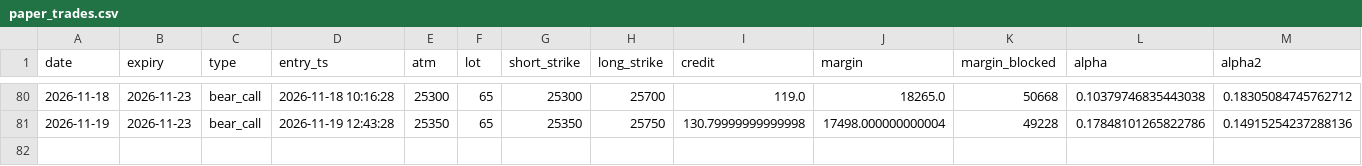
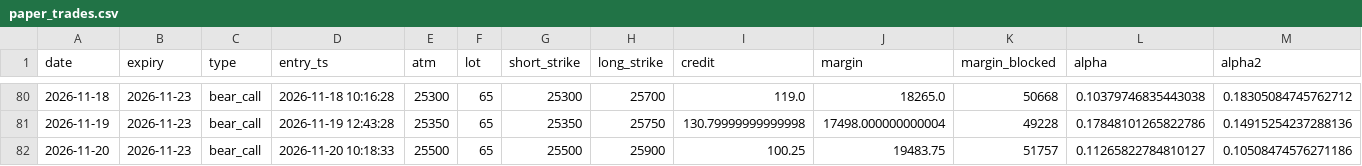
Before and after one commit to tejassukale79-art/nifty-credit-spread-paper, a CSV file: results/paper_trades.csv, drawn as a sheet; only a part is shown, gaps mark what is left out; rows hold the shown columns only; the diff names each change by its address in the sheet, - before the commit and + after, or states it on an @@ line.

```diff
--- a/results/paper_trades.csv
+++ b/results/paper_trades.csv
+row 82: 2026-11-20 | 2026-11-23 | bear_call | 2026-11-20 10:18:33 | 25500 | 65 | 25500 | 25900 | 100.25 | 19483.75 | 51757 | 0.11265822784810127 | 0.10508474576271186
```
Also changed, not shown: 2 other files.
